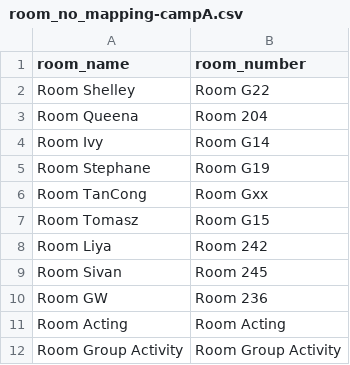
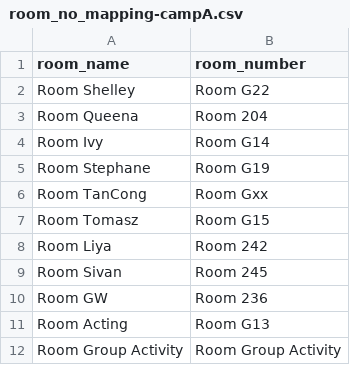
Before and after one commit to lmskin/summer-camp-time-table, a CSV file: input/room_no_mapping-campA.csv, drawn as a sheet.

Commit message:
Remove outdated timetable files for students and update room number mappings in CSV files to reflect recent changes in room assignments. Adjust room assignments for specific groups and ensure consistency across all related files.

```diff
--- a/input/room_no_mapping-campA.csv
+++ b/input/room_no_mapping-campA.csv
@@ -10,3 +10,3 @@ Room Sivan,Room 245
 Room GW,Room 236
-Room Acting,Room Acting
+Room Acting,Room G13
 Room Group Activity,Room Group Activity
```
Also changed, not shown: input/room_no_mapping-campB.csv, 25 other files.
